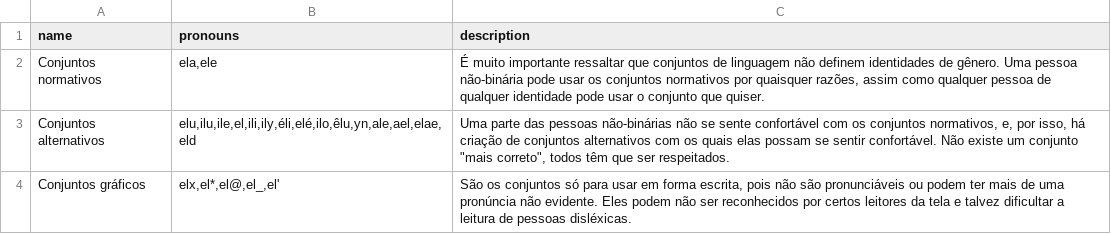
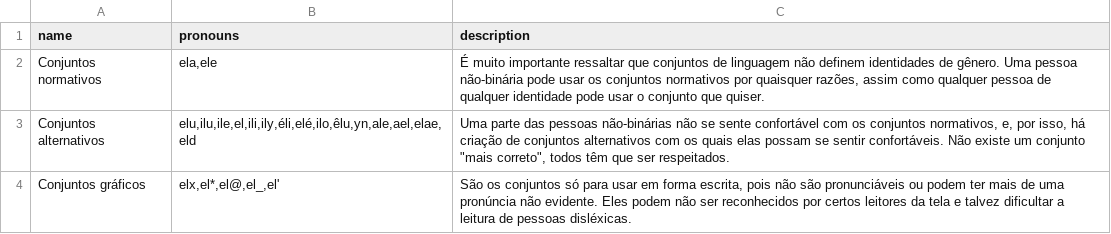
Before and after one commit to tutking24/pronounspage, a TSV file: locale/pt/pronouns/pronounGroups.tsv, drawn as a sheet.

Commit message:
Update locale/pt/pronouns/pronounGroups.tsv

```diff
--- a/locale/pt/pronouns/pronounGroups.tsv
+++ b/locale/pt/pronouns/pronounGroups.tsv
@@ -2,3 +2,3 @@ name	pronouns	description
 Conjuntos normativos	ela,ele	É muito importante ressaltar que conjuntos de linguagem não definem identidades de gênero. Uma pessoa não-binária pode usar os conjuntos normativos por quaisquer razões, assim como qualquer pessoa de qualquer identidade pode usar o conjunto que quiser.
-Conjuntos alternativos	elu,ilu,ile,el,ili,ily,éli,elé,ilo,êlu,yn,ale,ael,elae,eld	Uma parte das pessoas não-binárias não se sente confortável com os conjuntos normativos, e, por isso, há criação de conjuntos alternativos com os quais elas possam se sentir confortável. Não existe um conjunto "mais correto", todos têm que ser respeitados.
+Conjuntos alternativos	elu,ilu,ile,el,ili,ily,éli,elé,ilo,êlu,yn,ale,ael,elae,eld	Uma parte das pessoas não-binárias não se sente confortável com os conjuntos normativos, e, por isso, há criação de conjuntos alternativos com os quais elas possam se sentir confortáveis. Não existe um conjunto "mais correto", todos têm que ser respeitados.
 Conjuntos gráficos	elx,el*,el@,el_,el'	São os conjuntos só para usar em forma escrita, pois não são pronunciáveis ou podem ter mais de uma pronúncia não evidente. Eles podem não ser reconhecidos por certos leitores da tela e talvez dificultar a leitura de pessoas disléxicas.
```
